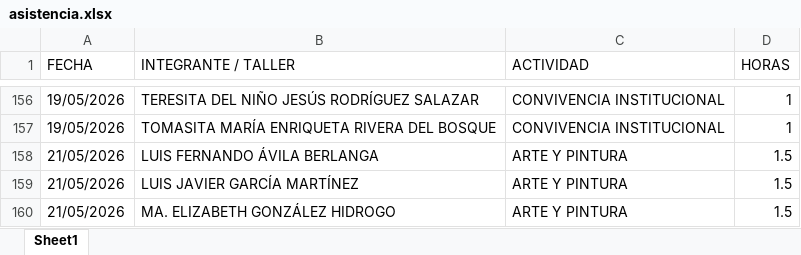
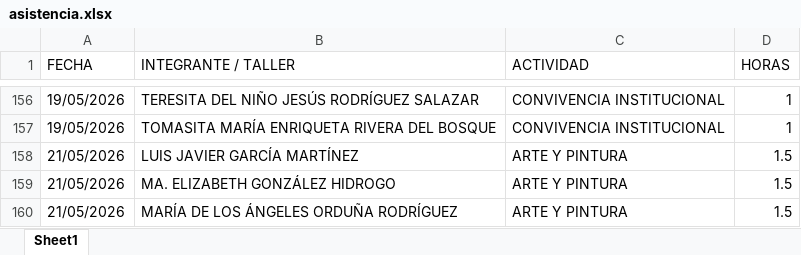
Before and after one commit to jesusalbertomoraleslopez-byte/mentes-app, an Excel workbook: asistencia.xlsx, sheet Sheet1, drawn as a sheet; only a part is shown, gaps mark what is left out; the shorter side is filled out with more unchanged rows; values as stored, in another font and other column widths than the file's, no borders; the diff names each change by its address in the sheet, - before the commit and + after, or states it on an @@ line.

Commit message:
Admin: Eliminación de 1 registros individuales del día 21/05/2026

```diff
--- a/asistencia.xlsx (sheet Sheet1)
+++ b/asistencia.xlsx (sheet Sheet1)
-row 158: 21/05/2026 | LUIS FERNANDO ÁVILA BERLANGA | ARTE Y PINTURA | 1.5
```
